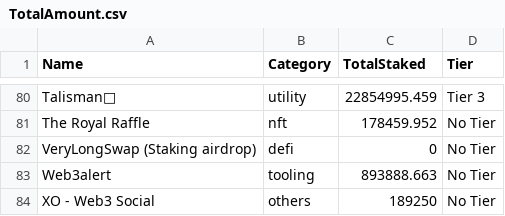
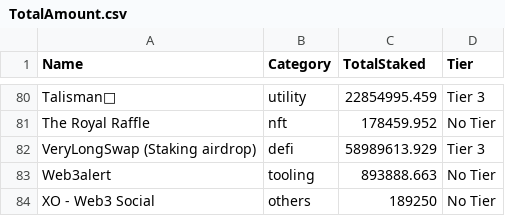
Before and after one commit to tksarah/bc, a CSV file: docs/rank/TotalAmount.csv, drawn as a sheet; only a part is shown, gaps mark what is left out.

```diff
--- a/docs/rank/TotalAmount.csv
+++ b/docs/rank/TotalAmount.csv
@@ -81,3 +81,3 @@ Talisman🪬,utility,22854995.459,Tier 3
 The Royal Raffle,nft,178459.952,No Tier
-VeryLongSwap (Staking airdrop),defi,0,No Tier
+VeryLongSwap (Staking airdrop),defi,58989613.929,Tier 3
 Web3alert,tooling,893888.663,No Tier
```
Also changed, not shown: 2 other files.
